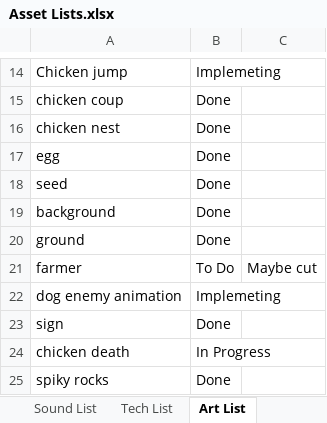
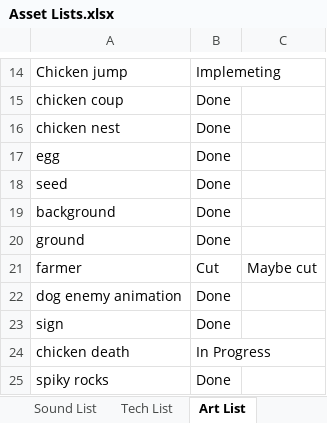
Before and after one commit to Zeke42/Iceberg-Lettuce, an Excel workbook: Documentation/Asset Lists.xlsx, sheet Art List, drawn as a sheet; only a part is shown, gaps mark what is left out; values as stored, in another font and other column widths than the file's, no borders; the diff names each change by its address in the sheet, - before the commit and + after, or states it on an @@ line.

Commit message:
Update

```diff
--- a/Documentation/Asset Lists.xlsx (sheet Art List)
+++ b/Documentation/Asset Lists.xlsx (sheet Art List)
-B21: To Do
+B21: Cut
-B22: Implemeting
+B22: Done
```
Also changed, not shown: sheet Sound List.
